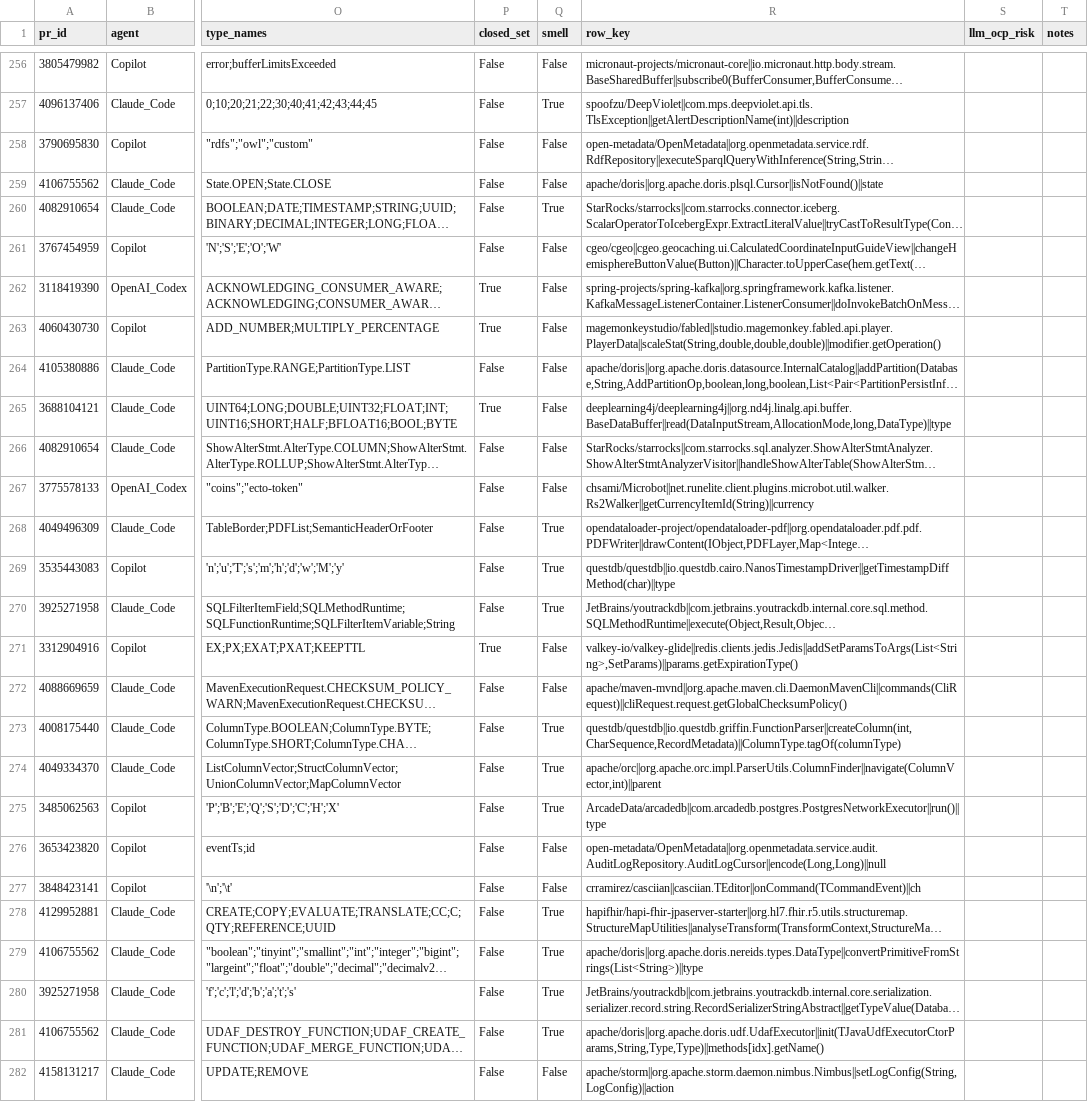
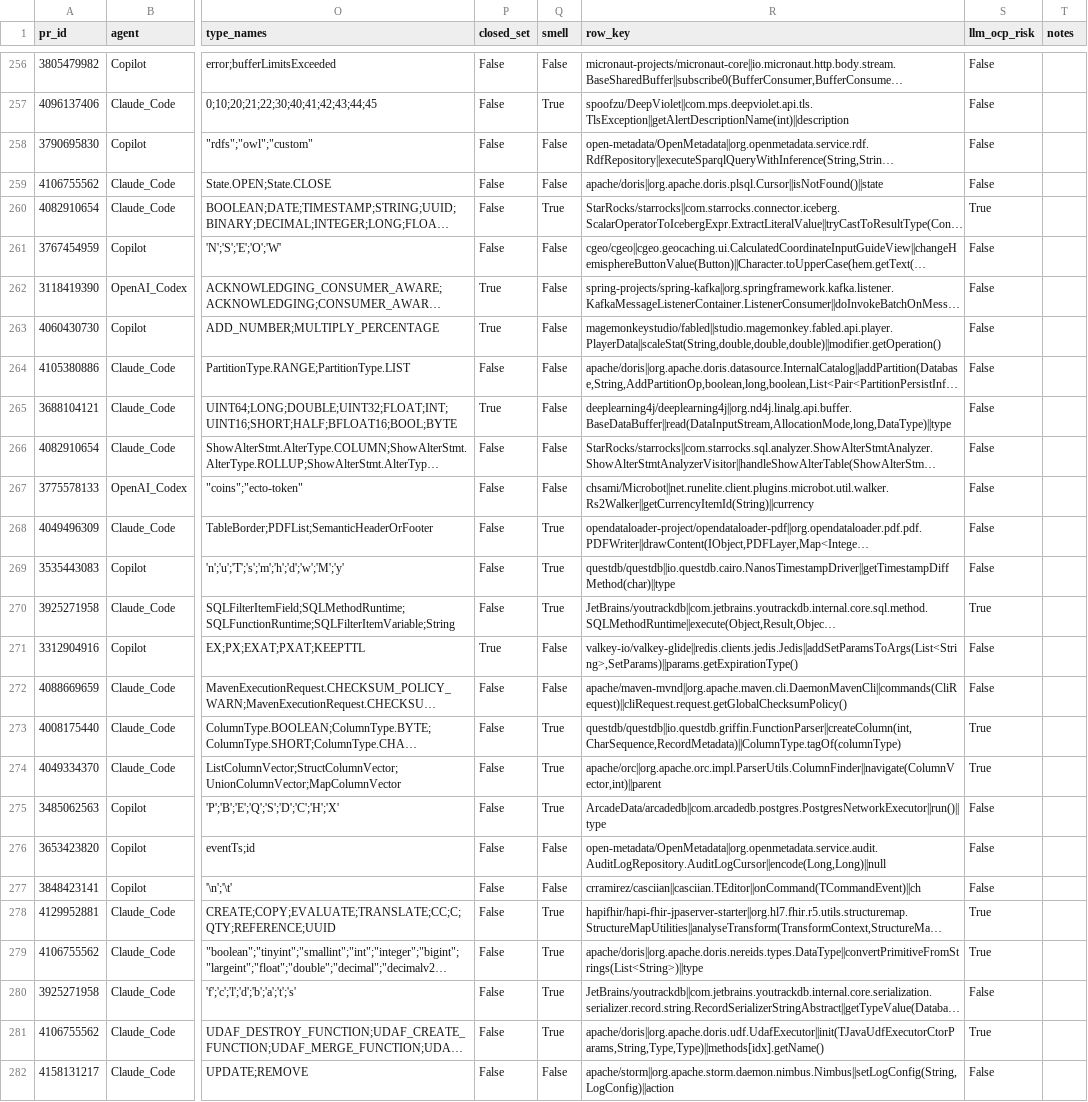
Before and after one commit to KiraiEEE/VibeBench, a CSV file: vibebench/labels/java_ocp_labeling_sample.csv, drawn as a sheet; only a part is shown, gaps mark what is left out; long unchanged cells end in …; the diff covers the shown part only; the diff names each change by its address in the sheet, - before the commit and + after, or states it on an @@ line.

```diff
--- a/vibebench/labels/java_ocp_labeling_sample.csv
+++ b/vibebench/labels/java_ocp_labeling_sample.csv
-S256:S259 (llm_ocp_risk): (empty)
+S256:S259 (llm_ocp_risk): False
-S260 (llm_ocp_risk): (empty)
+S260 (llm_ocp_risk): True
-S261:S269 (llm_ocp_risk): (empty)
+S261:S269 (llm_ocp_risk): False
-S270 (llm_ocp_risk): (empty)
+S270 (llm_ocp_risk): True
-S271:S272 (llm_ocp_risk): (empty)
+S271:S272 (llm_ocp_risk): False
-S273:S274 (llm_ocp_risk): (empty)
+S273:S274 (llm_ocp_risk): True
-S275:S277 (llm_ocp_risk): (empty)
+S275:S277 (llm_ocp_risk): False
-S278:S279 (llm_ocp_risk): (empty)
+S278:S279 (llm_ocp_risk): True
-S280 (llm_ocp_risk): (empty)
+S280 (llm_ocp_risk): False
-S281 (llm_ocp_risk): (empty)
+S281 (llm_ocp_risk): True
-S282 (llm_ocp_risk): (empty)
+S282 (llm_ocp_risk): False
```
Also changed, not shown: 173 edited cells elsewhere in this file, 43 other files.
